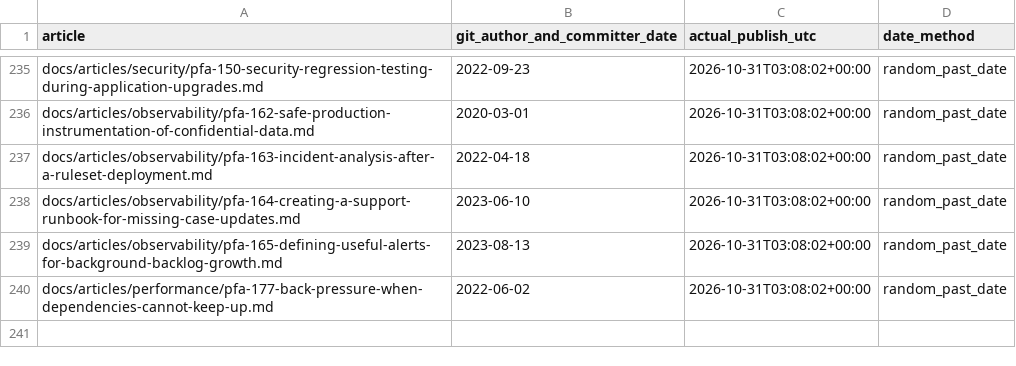
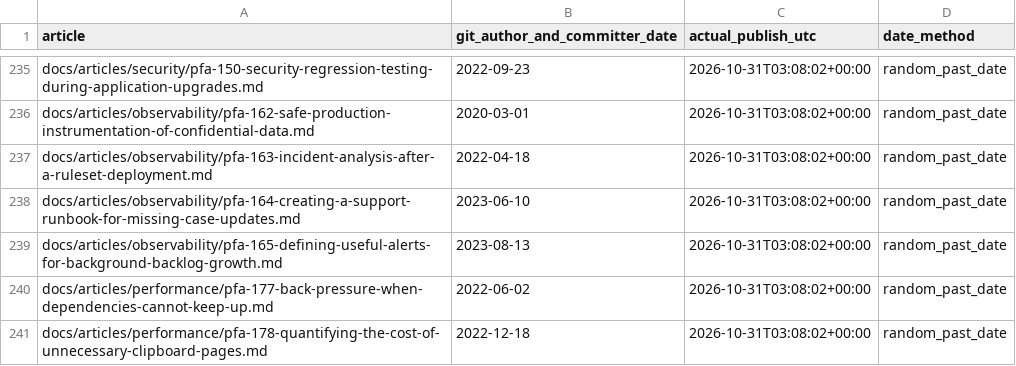
Before and after one commit to chandransandeep/pega-feature-atlas, a TSV file: docs/commit-date-register.tsv, drawn as a sheet; only a part is shown, gaps mark what is left out; the diff names each change by its address in the sheet, - before the commit and + after, or states it on an @@ line.

Commit message:
Publish PFA-178: pfa-178-quantifying-the-cost-of-unnecessary-clipboard-pages

```diff
--- a/docs/commit-date-register.tsv
+++ b/docs/commit-date-register.tsv
+row 241: docs/articles/performance/pfa-178-quantifying-the-cost-of-unnecessary-clipboard-pages.md | 2022-12-18 | 2026-10-31T03:08:02+00:00 | random_past_date
```
Also changed, not shown: 3 other files.
